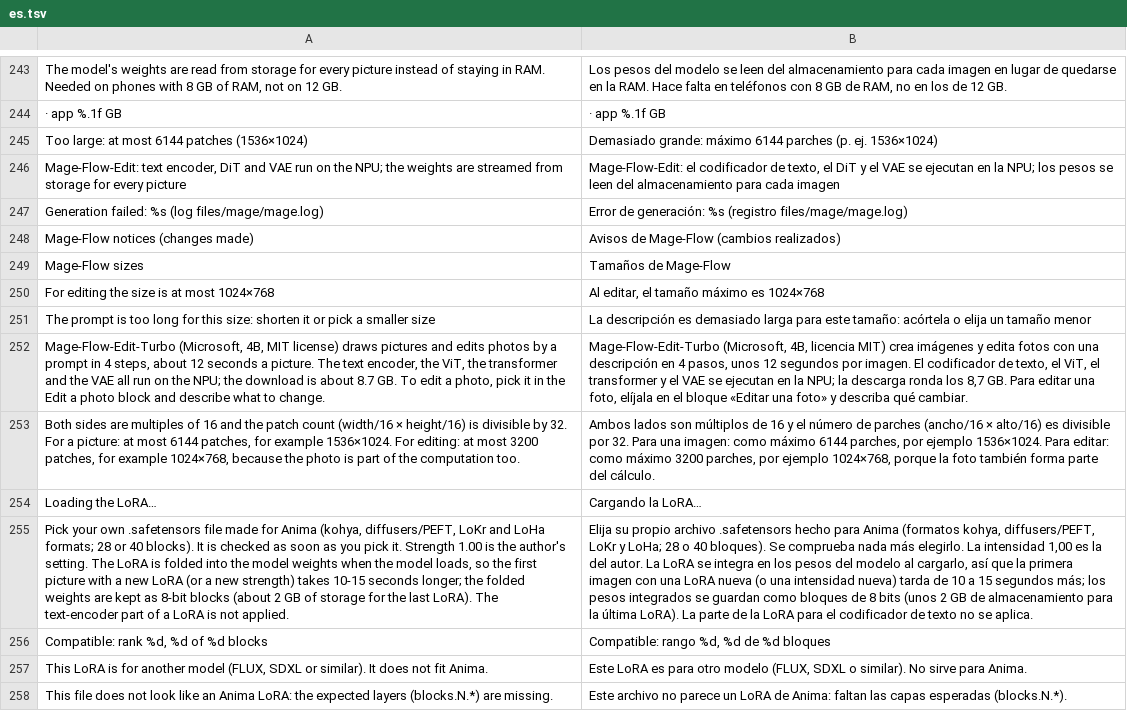
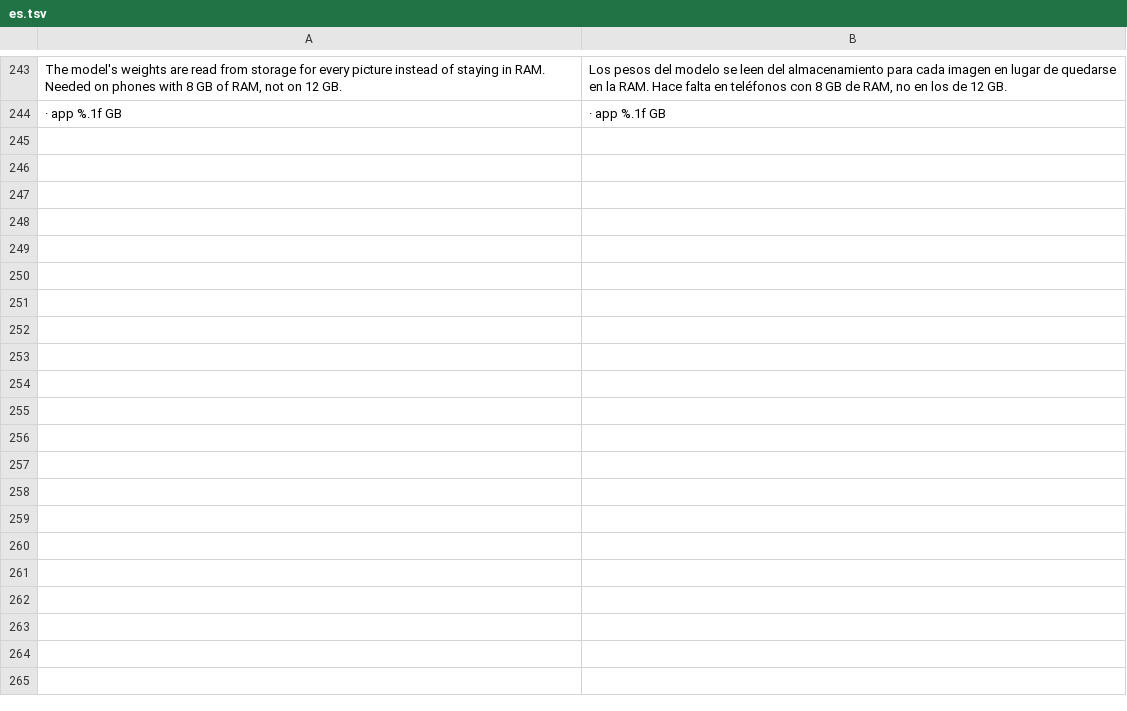
Before and after one commit to ayanoby/hexanima, a TSV file: app/assets/lang/es.tsv, drawn as a sheet; only a part is shown, gaps mark what is left out; the diff covers the shown part only; the diff names each change by its address in the sheet, - before the commit and + after, or states it on an @@ line.

```diff
--- a/app/assets/lang/es.tsv
+++ b/app/assets/lang/es.tsv
-row 245: Too large: at most 6144 patches (1536×1024) | Demasiado grande: máximo 6144 parches (p. ej. 1536×1024)
-row 246: Mage-Flow-Edit: text encoder, DiT and VAE run on the NPU; the weights are streamed from storage for every picture | Mage-Flow-Edit: el codificador de texto, el DiT y el VAE se ejecutan en la NPU; los pesos se leen del almacenamiento para cada imagen
-row 247: Generation failed: %s (log files/mage/mage.log) | Error de generación: %s (registro files/mage/mage.log)
-row 248: Mage-Flow notices (changes made) | Avisos de Mage-Flow (cambios realizados)
-row 249: Mage-Flow sizes | Tamaños de Mage-Flow
-row 250: For editing the size is at most 1024×768 | Al editar, el tamaño máximo es 1024×768
-row 251: The prompt is too long for this size: shorten it or pick a smaller size | La descripción es demasiado larga para este tamaño: acórtela o elija un tamaño menor
-row 252: Mage-Flow-Edit-Turbo (Microsoft, 4B, MIT license) draws pictures and edits photos by a prompt in 4 steps, about 12 seconds a picture. The text encoder, the ViT, the transformer and the VAE all run on the NPU; the download is about 8.7 GB. To edit a photo, pick it in the Edit a photo block and describe what to change. | Mage-Flow-Edit-Turbo (Microsoft, 4B, licencia MIT) crea imágenes y edita fotos con una descripción en 4 pasos, unos 12 segundos por imagen. El codificador de texto, el ViT, el transformer y el VAE se ejecutan en la NPU; la descarga ronda los 8,7 GB. Para editar una foto, elíjala en el bloque «Editar una foto» y describa qué cambiar.
-row 253: Both sides are multiples of 16 and the patch count (width/16 × height/16) is divisible by 32. For a picture: at most 6144 patches, for example 1536×1024. For editing: at most 3200 patches, for example 1024×768, because the photo is part of the computation too. | Ambos lados son múltiplos de 16 y el número de parches (ancho/16 × alto/16) es divisible por 32. Para una imagen: como máximo 6144 parches, por ejemplo 1536×1024. Para editar: como máximo 3200 parches, por ejemplo 1024×768, porque la foto también forma parte del cálculo.
-row 254: Loading the LoRA… | Cargando la LoRA…
-row 255: Pick your own .safetensors file made for Anima (kohya, diffusers/PEFT, LoKr and LoHa formats; 28 or 40 blocks). It is checked as soon as you pick it. Strength 1.00 is the author's setting. The LoRA is folded into the model weights when the model loads, so the first picture with a new LoRA (or a new strength) takes 10-15 seconds longer; the folded weights are kept as 8-bit blocks (about 2 GB of storage for the last LoRA). The text-encoder part of a LoRA is not applied. | Elija su propio archivo .safetensors hecho para Anima (formatos kohya, diffusers/PEFT, LoKr y LoHa; 28 o 40 bloques). Se comprueba nada más elegirlo. La intensidad 1,00 es la del autor. La LoRA se integra en los pesos del modelo al cargarlo, así que la primera imagen con una LoRA nueva (o una intensidad nueva) tarda de 10 a 15 segundos más; los pesos integrados se guardan como bloques de 8 bits (unos 2 GB de almacenamiento para la última LoRA). La parte de la LoRA para el codificador de texto no se aplica.
-row 256: Compatible: rank %d, %d of %d blocks | Compatible: rango %d, %d de %d bloques
-row 257: This LoRA is for another model (FLUX, SDXL or similar). It does not fit Anima. | Este LoRA es para otro modelo (FLUX, SDXL o similar). No sirve para Anima.
-row 258: This file does not look like an Anima LoRA: the expected layers (blocks.N.*) are missing. | Este archivo no parece un LoRA de Anima: faltan las capas esperadas (blocks.N.*).
```
Also changed, not shown: 14 removed rows elsewhere in this file, app/assets/lang/de.tsv, app/assets/lang/fr.tsv, 9 other files.
